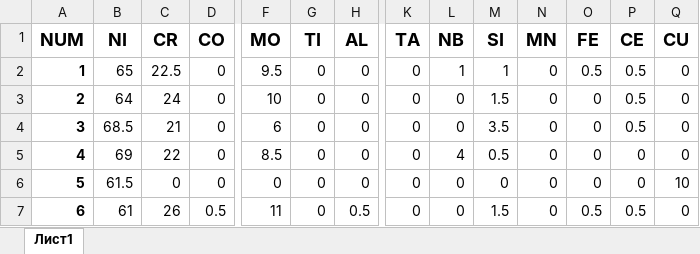
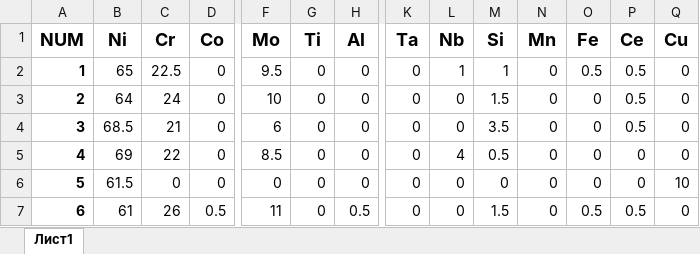
Before and after one commit to Cyber-Limon/Final_qualifying_work___Diploma, an Excel workbook: ВКР, программное обеспечение/ВКР, датасет.xlsx, sheet Лист1, drawn as a sheet; only a part is shown, gaps mark what is left out; values as stored, in another font and other column widths than the file's, no borders; the diff covers the shown part only; the diff names each change by its address in the sheet, - before the commit and + after, or states it on an @@ line.

Commit message:
Add files via upload

```diff
--- a/ВКР, программное обеспечение/ВКР, датасет.xlsx (sheet Лист1)
+++ b/ВКР, программное обеспечение/ВКР, датасет.xlsx (sheet Лист1)
-B1: NI
+B1: Ni
-C1: CR
+C1: Cr
-D1: CO
+D1: Co
-F1: MO
+F1: Mo
-G1: TI
+G1: Ti
-H1: AL
+H1: Al
-K1: TA
+K1: Ta
-L1: NB
+L1: Nb
-M1: SI
+M1: Si
-N1: MN
+N1: Mn
-O1: FE
+O1: Fe
-P1: CE
+P1: Ce
-Q1: CU
+Q1: Cu
```
Also changed, not shown: 3 edited cells elsewhere in this sheet.
